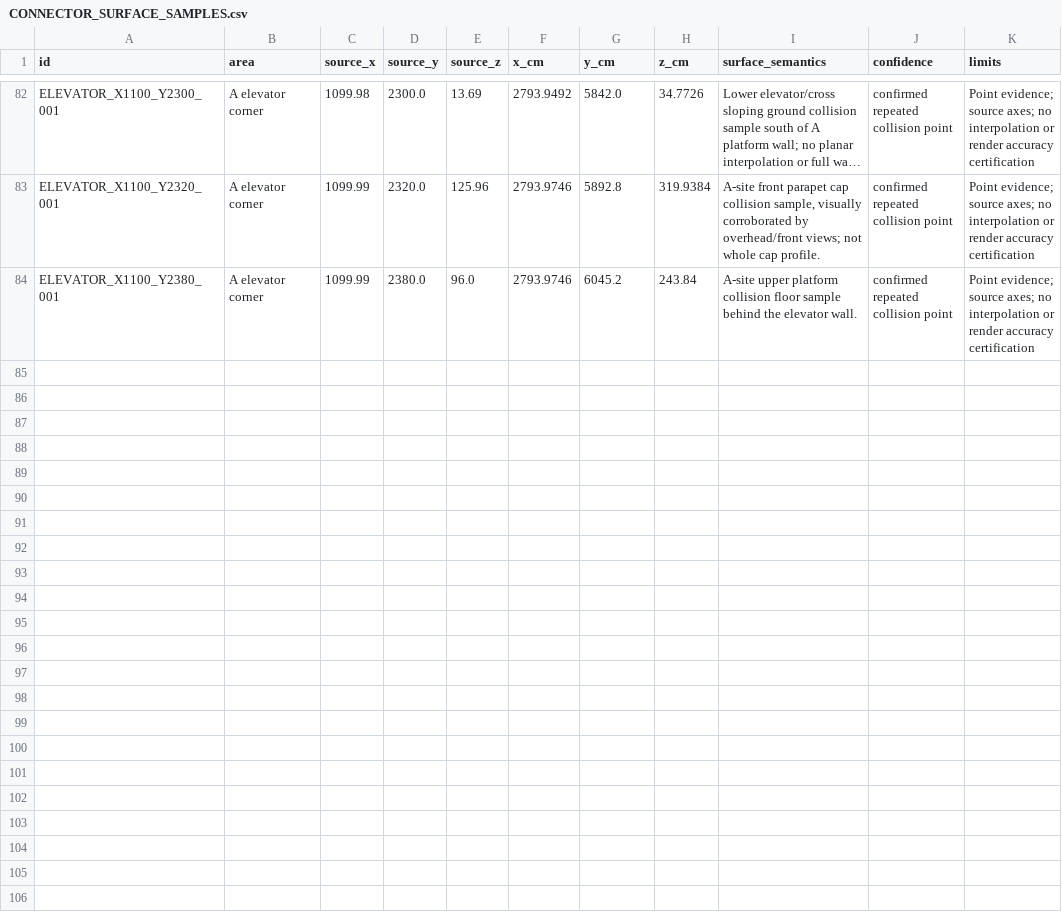
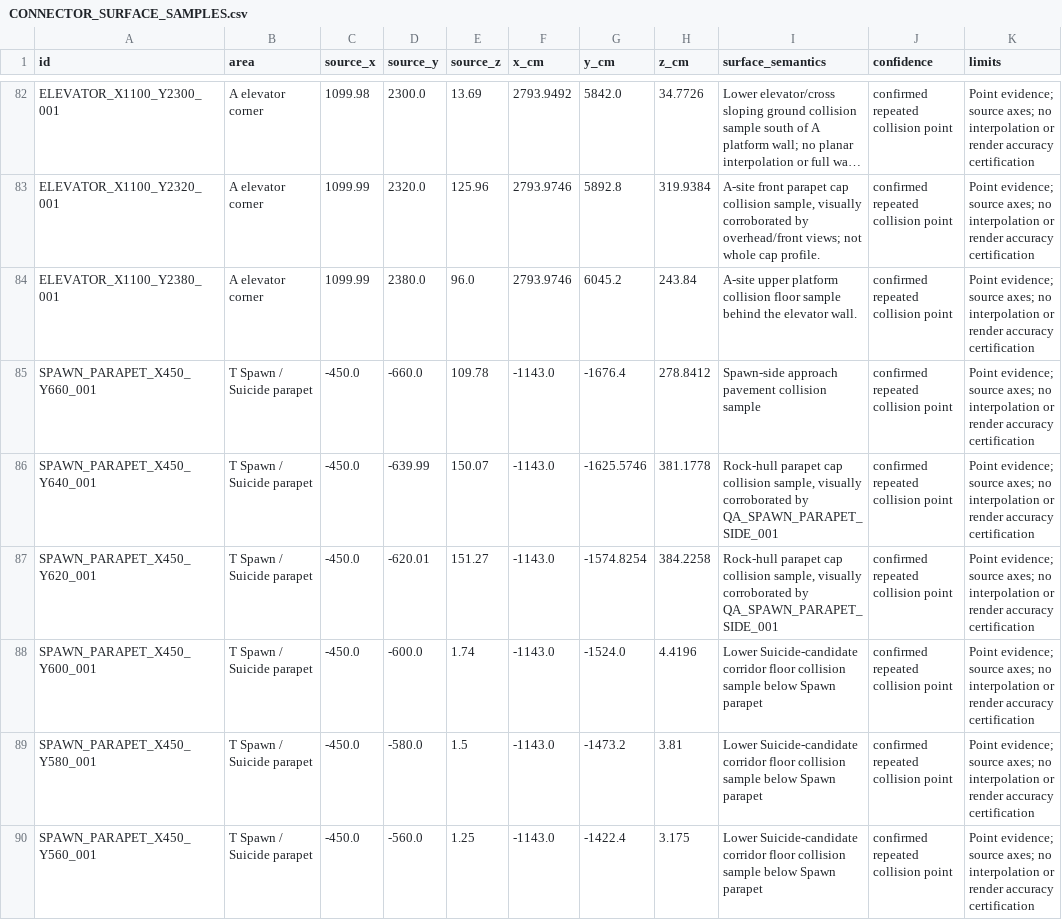
Before and after one commit to raiinman/FN_Dust2, a CSV file: reference/CONNECTOR_SURFACE_SAMPLES.csv, drawn as a sheet; only a part is shown, gaps mark what is left out; long unchanged cells end in ….

Commit message:
Verify blocked parapet returns and audit all listed route connections

```diff
--- a/reference/CONNECTOR_SURFACE_SAMPLES.csv
+++ b/reference/CONNECTOR_SURFACE_SAMPLES.csv
@@ -84 +84,7 @@ ELEVATOR_X1100_Y2320_001,A elevator corner,1099.99,2320.0,125.96,2793.9746,5892.
 ELEVATOR_X1100_Y2380_001,A elevator corner,1099.99,2380.0,96.0,2793.9746,6045.2,243.84,A-site upper platform collision floor sample behind the elevator wall.,confirmed repeated collision point,Point evidence; source axes; no interpolation or render accuracy certification
+SPAWN_PARAPET_X450_Y660_001,T Spawn / Suicide parapet,-450.0,-660.0,109.78,-1143.0,-1676.4,278.8412,Spawn-side approach pavement collision sample,confirmed repeated collision point,Point evidence; source axes; no interpolation or render accuracy certification
+SPAWN_PARAPET_X450_Y640_001,T Spawn / Suicide parapet,-450.0,-639.99,150.07,-1143.0,-1625.5746,381.1778,"Rock-hull parapet cap collision sample, visually corroborated by QA_SPAWN_PARAPET_SIDE_001",confirmed repeated collision point,Point evidence; source axes; no interpolation or render accuracy certification
+SPAWN_PARAPET_X450_Y620_001,T Spawn / Suicide parapet,-450.0,-620.01,151.27,-1143.0,-1574.8254,384.2258,"Rock-hull parapet cap collision sample, visually corroborated by QA_SPAWN_PARAPET_SIDE_001",confirmed repeated collision point,Point evidence; source axes; no interpolation or render accuracy certification
+SPAWN_PARAPET_X450_Y600_001,T Spawn / Suicide parapet,-450.0,-600.0,1.74,-1143.0,-1524.0,4.4196,Lower Suicide-candidate corridor floor collision sample below Spawn parapet,confirmed repeated collision point,Point evidence; source axes; no interpolation or render accuracy certification
+SPAWN_PARAPET_X450_Y580_001,T Spawn / Suicide parapet,-450.0,-580.0,1.5,-1143.0,-1473.2,3.81,Lower Suicide-candidate corridor floor collision sample below Spawn parapet,confirmed repeated collision point,Point evidence; source axes; no interpolation or render accuracy certification
+SPAWN_PARAPET_X450_Y560_001,T Spawn / Suicide parapet,-450.0,-560.0,1.25,-1143.0,-1422.4,3.175,Lower Suicide-candidate corridor floor collision sample below Spawn parapet,confirmed repeated collision point,Point evidence; source axes; no interpolation or render accuracy certification
```
Also changed, not shown: reference/MEASUREMENTS.csv, reference/REFERENCE_MANIFEST.csv, 20 other files.
